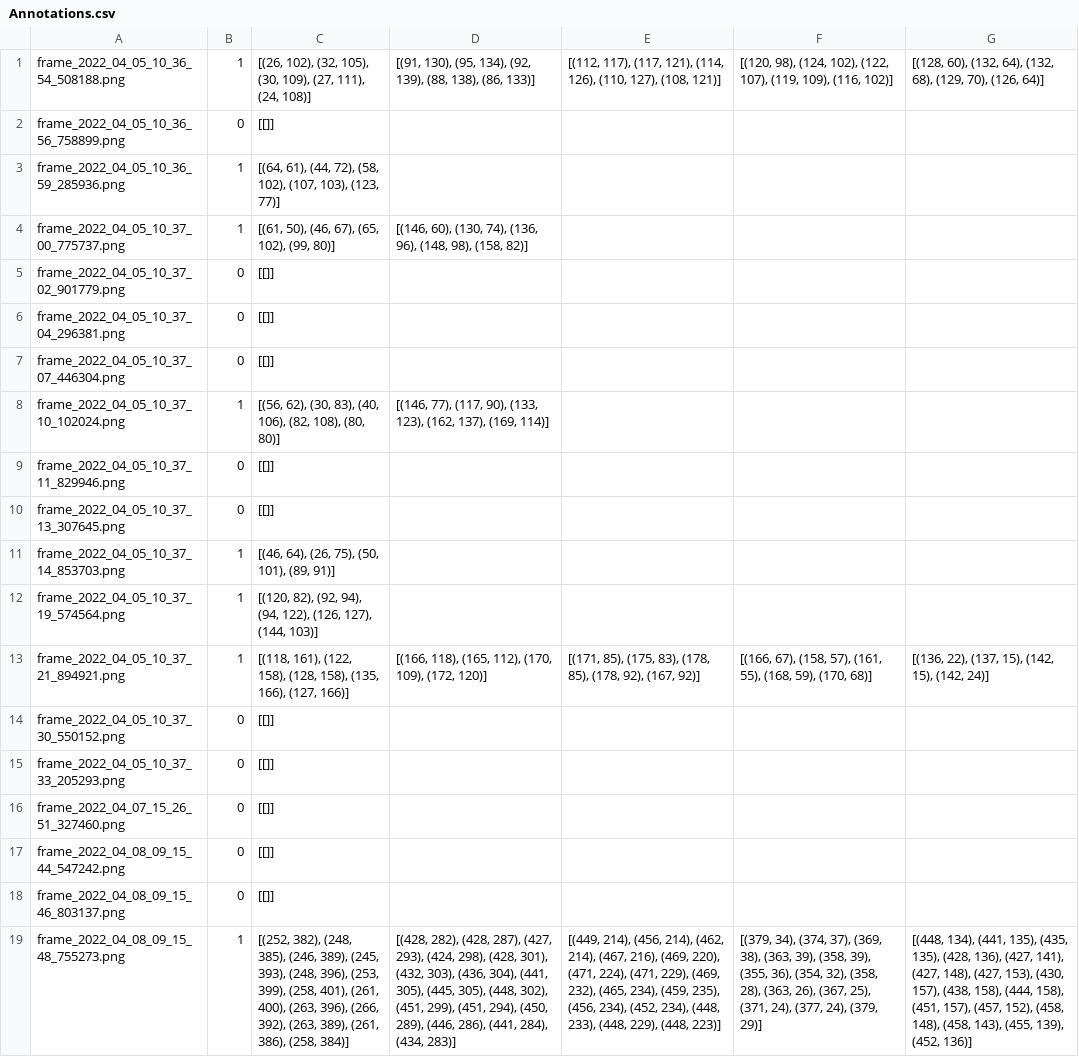
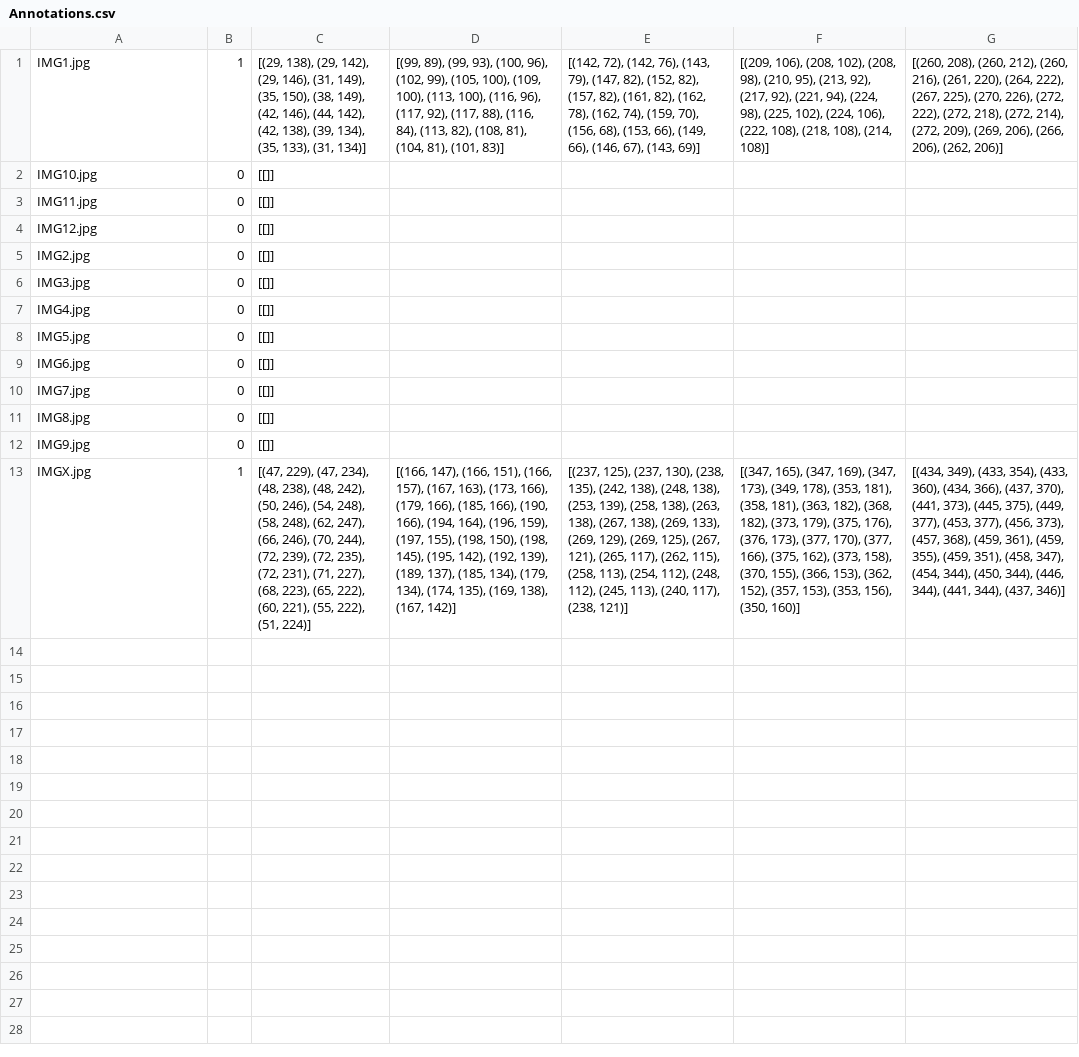
Before and after one commit to AhmedBorch/NailSegmentationUnet, a CSV file: Imgs/data/Annotations.csv, drawn as a sheet; removed rows and columns are numbered as before the commit, all else as after; the diff names each change by its address in the sheet, - before the commit and + after, or states it on an @@ line.

Commit message:
Implementing the data augmentation.

```diff
--- a/Imgs/data/Annotations.csv
+++ b/Imgs/data/Annotations.csv
-row 1: frame_2022_04_05_10_36_54_508188.png | 1 | [(26, 102), (32, 105), (30, 109), (27, 111), (24, 108)] | [(91, 130), (95, 134), (92, 139), (88, 138), (86, 133)] | [(112, 117), (117, 121), (114, 126), (110, 127), (108, 121)] | [(120, 98), (124, 102), (122, 107), (119, 109), (116, 102)] | [(128, 60), (132, 64), (132, 68), (129, 70), (126, 64)]
+row 1: IMG1.jpg | 1 | [(29, 138), (29, 142), (29, 146), (31, 149), (35, 150), (38, 149), (42, 146), (44, 142), (42, 138), (39, 134), (35, 133), (31, 134)] | [(99, 89), (99, 93), (100, 96), (102, 99), (105, 100), (109, 100), (113, 100), (116, 96), (117, 92), (117, 88), (116, 84), (113, 82), (108, 81), (104, 81), (101, 83)] | [(142, 72), (142, 76), (143, 79), (147, 82), (152, 82), (157, 82), (161, 82), (162, 78), (162, 74), (159, 70), (156, 68), (153, 66), (149, 66), (146, 67), (143, 69)] | [(209, 106), (208, 102), (208, 98), (210, 95), (213, 92), (217, 92), (221, 94), (224, 98), (225, 102), (224, 106), (222, 108), (218, 108), (214, 108)] | [(260, 208), (260, 212), (260, 216), (261, 220), (264, 222), (267, 225), (270, 226), (272, 222), (272, 218), (272, 214), (272, 209), (269, 206), (266, 206), (262, 206)]
-A2: frame_2022_04_05_10_36_56_758899.png
+A2: IMG10.jpg
-row 3: frame_2022_04_05_10_36_59_285936.png | 1 | [(64, 61), (44, 72), (58, 102), (107, 103), (123, 77)]
-row 4: frame_2022_04_05_10_37_00_775737.png | 1 | [(61, 50), (46, 67), (65, 102), (99, 80)] | [(146, 60), (130, 74), (136, 96), (148, 98), (158, 82)]
-A3: frame_2022_04_05_10_37_02_901779.png
+A3: IMG11.jpg
-A4: frame_2022_04_05_10_37_04_296381.png
+A4: IMG12.jpg
-A5: frame_2022_04_05_10_37_07_446304.png
+A5: IMG2.jpg
-row 8: frame_2022_04_05_10_37_10_102024.png | 1 | [(56, 62), (30, 83), (40, 106), (82, 108), (80, 80)] | [(146, 77), (117, 90), (133, 123), (162, 137), (169, 114)]
-A6: frame_2022_04_05_10_37_11_829946.png
+A6: IMG3.jpg
-A7: frame_2022_04_05_10_37_13_307645.png
+A7: IMG4.jpg
-row 11: frame_2022_04_05_10_37_14_853703.png | 1 | [(46, 64), (26, 75), (50, 101), (89, 91)]
-row 12: frame_2022_04_05_10_37_19_574564.png | 1 | [(120, 82), (92, 94), (94, 122), (126, 127), (144, 103)]
-row 13: frame_2022_04_05_10_37_21_894921.png | 1 | [(118, 161), (122, 158), (128, 158), (135, 166), (127, 166)] | [(166, 118), (165, 112), (170, 109), (172, 120)] | [(171, 85), (175, 83), (178, 85), (178, 92), (167, 92)] | [(166, 67), (158, 57), (161, 55), (168, 59), (170, 68)] | [(136, 22), (137, 15), (142, 15), (142, 24)]
-A8: frame_2022_04_05_10_37_30_550152.png
+A8: IMG5.jpg
-A9: frame_2022_04_05_10_37_33_205293.png
+A9: IMG6.jpg
-A10: frame_2022_04_07_15_26_51_327460.png
+A10: IMG7.jpg
-A11: frame_2022_04_08_09_15_44_547242.png
+A11: IMG8.jpg
-A12: frame_2022_04_08_09_15_46_803137.png
+A12: IMG9.jpg
-row 19: frame_2022_04_08_09_15_48_755273.png | 1 | [(252, 382), (248, 385), (246, 389), (245, 393), (248, 396), (253, 399), (258, 401), (261, 400), (263, 396), (266, 392), (263, 389), (261, 386), (258, 384)] | [(428, 282), (428, 287), (427, 293), (424, 298), (428, 301), (432, 303), (436, 304), (441, 305), (445, 305), (448, 302), (451, 299), (451, 294), (450, 289), (446, 286), (441, 284), (434, 283)] | [(449, 214), (456, 214), (462, 214), (467, 216), (469, 220), (471, 224), (471, 229), (469, 232), (465, 234), (459, 235), (456, 234), (452, 234), (448, 233), (448, 229), (448, 223)] | [(379, 34), (374, 37), (369, 38), (363, 39), (358, 39), (355, 36), (354, 32), (358, 28), (363, 26), (367, 25), (371, 24), (377, 24), (379, 29)] | [(448, 134), (441, 135), (435, 135), (428, 136), (427, 141), (427, 148), (427, 153), (430, 157), (438, 158), (444, 158), (451, 157), (457, 152), (458, 148), (458, 143), (455, 139), (452, 136)]
+row 13: IMGX.jpg | 1 | [(47, 229), (47, 234), (48, 238), (48, 242), (50, 246), (54, 248), (58, 248), (62, 247), (66, 246), (70, 244), (72, 239), (72, 235), (72, 231), (71, 227), (68, 223), (65, 222), (60, 221), (55, 222), (51, 224)] | [(166, 147), (166, 151), (166, 157), (167, 163), (173, 166), (179, 166), (185, 166), (190, 166), (194, 164), (196, 159), (197, 155), (198, 150), (198, 145), (195, 142), (192, 139), (189, 137), (185, 134), (179, 134), (174, 135), (169, 138), (167, 142)] | [(237, 125), (237, 130), (238, 135), (242, 138), (248, 138), (253, 139), (258, 138), (263, 138), (267, 138), (269, 133), (269, 129), (269, 125), (267, 121), (265, 117), (262, 115), (258, 113), (254, 112), (248, 112), (245, 113), (240, 117), (238, 121)] | [(347, 165), (347, 169), (347, 173), (349, 178), (353, 181), (358, 181), (363, 182), (368, 182), (373, 179), (375, 176), (376, 173), (377, 170), (377, 166), (375, 162), (373, 158), (370, 155), (366, 153), (362, 152), (357, 153), (353, 156), (350, 160)] | [(434, 349), (433, 354), (433, 360), (434, 366), (437, 370), (441, 373), (445, 375), (449, 377), (453, 377), (456, 373), (457, 368), (459, 361), (459, 355), (459, 351), (458, 347), (454, 344), (450, 344), (446, 344), (441, 344), (437, 346)]
```
Also changed, not shown: 40 other files.
